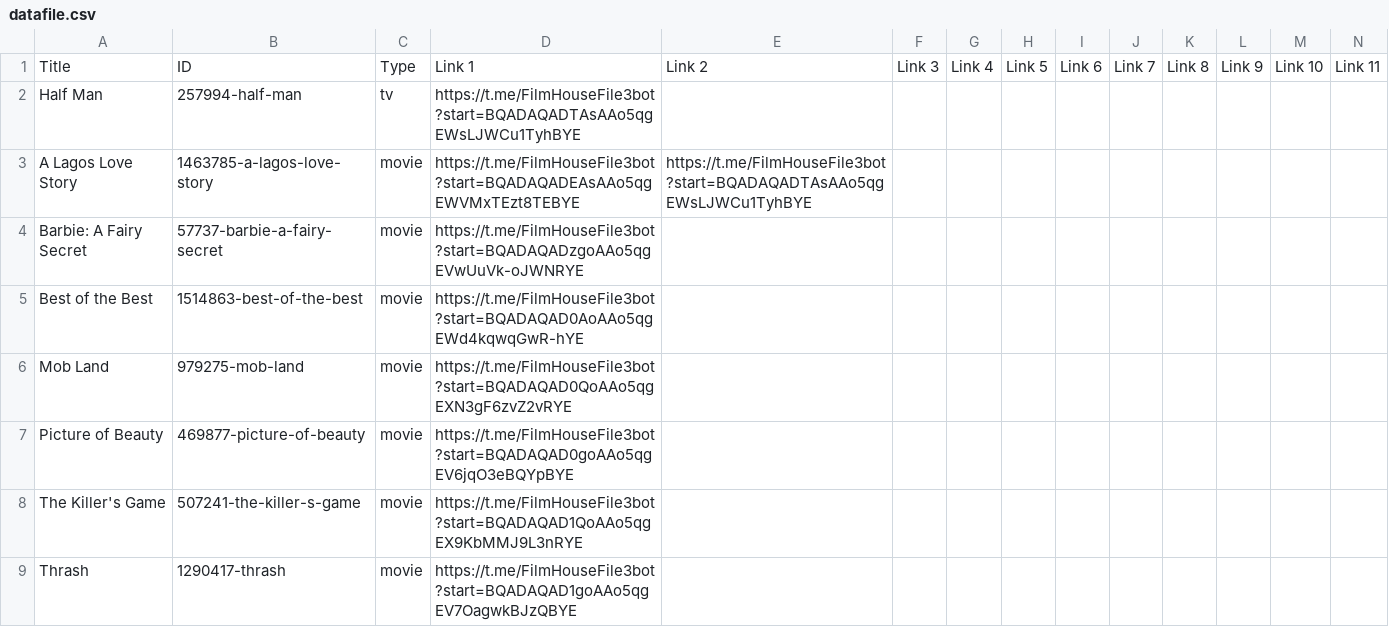
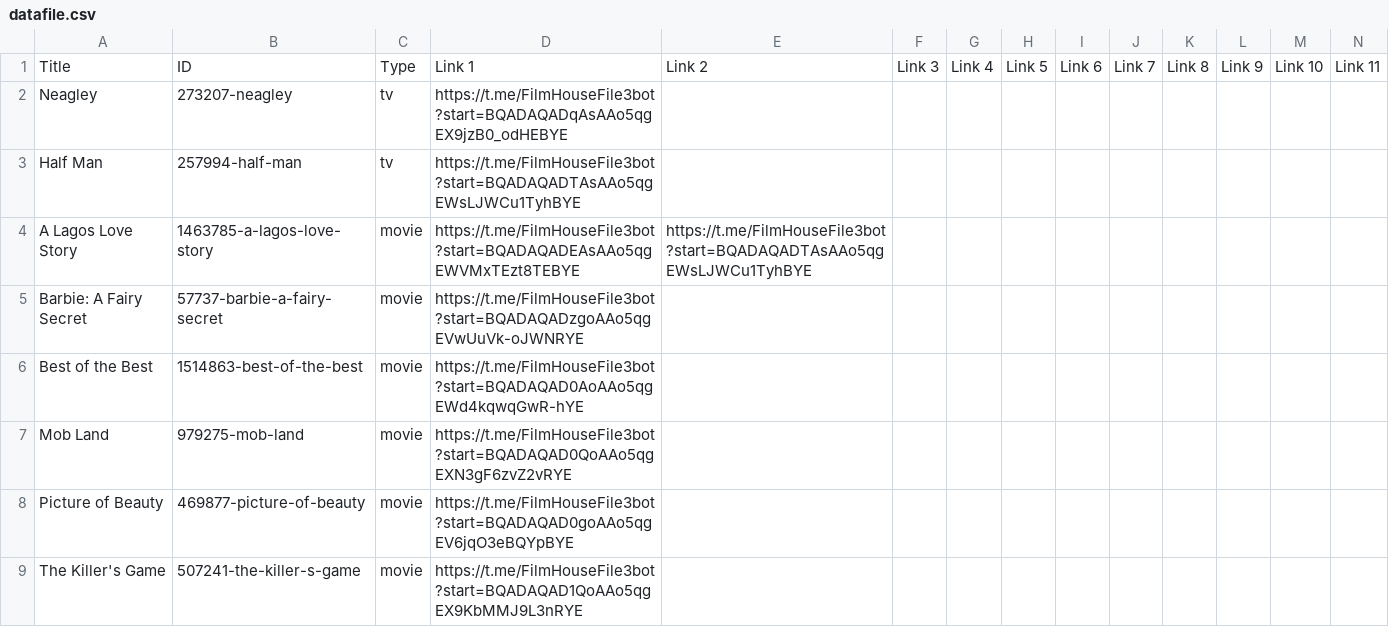
Before and after one commit to dans123456/filmhouse, a CSV file: MOVIE/Data/datafile.csv, drawn as a sheet; only a part is shown; the shorter side is filled out with more unchanged rows; rows hold the shown columns only; the diff names each change by its address in the sheet, - before the commit and + after, or states it on an @@ line.

Commit message:
Update catalog (datafile.csv) from Film House Admin Panel

```diff
--- a/MOVIE/Data/datafile.csv
+++ b/MOVIE/Data/datafile.csv
+row 2: Neagley | 273207-neagley | tv | https://t.me/FilmHouseFile3bot?start=BQADAQADqAsAAo5qgEX9jzB0_odHEBYE
```
